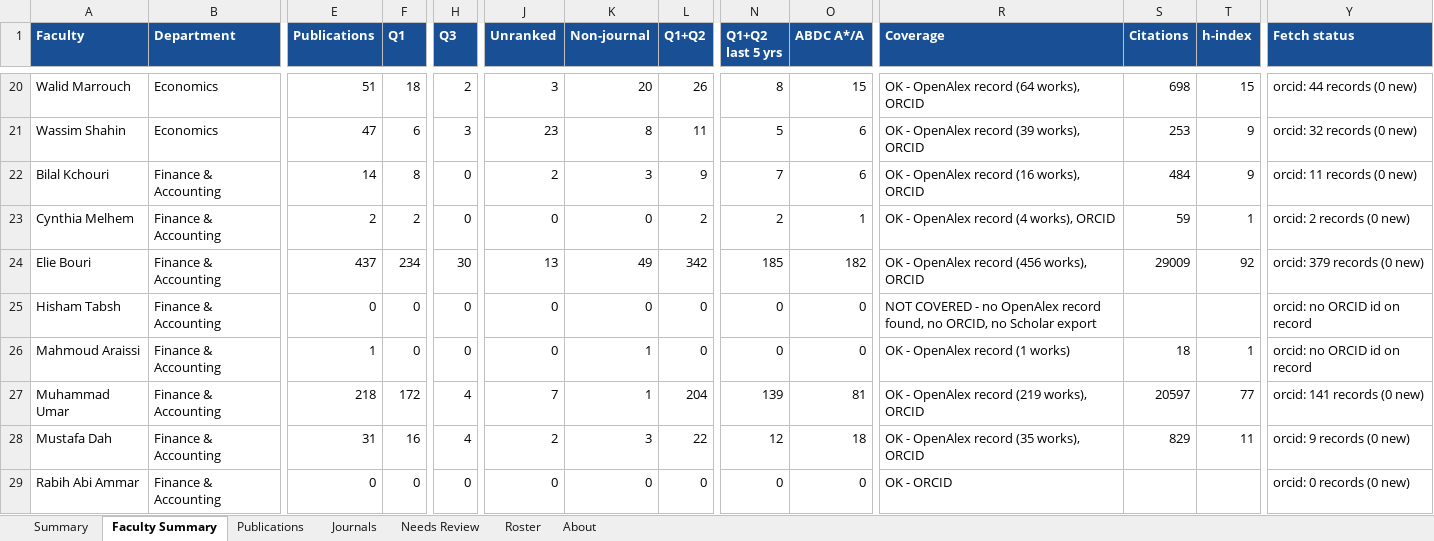
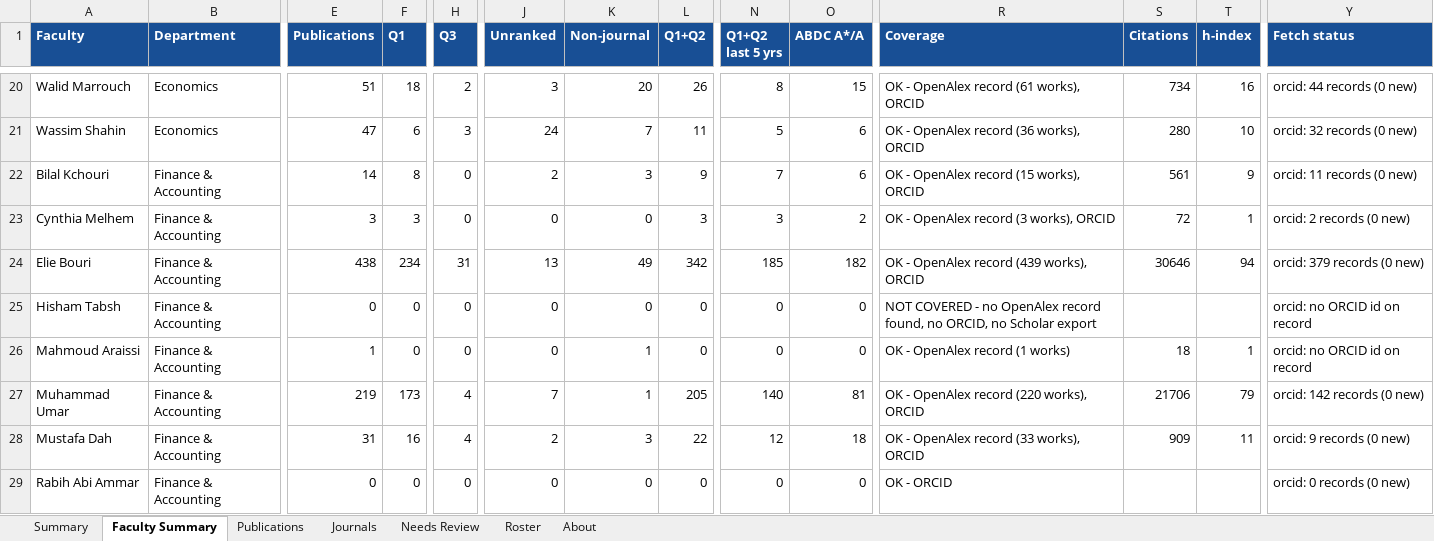
Before and after one commit to Lotus33908/Research-Pulse, an Excel workbook: research-tracker/output/AKSOB_Publications.xlsx, sheet Faculty Summary, drawn as a sheet; only a part is shown, gaps mark what is left out; values as stored, in another font and other column widths than the file's, no borders; the diff covers the shown part only; the diff names each change by its address in the sheet, - before the commit and + after, or states it on an @@ line.

```diff
--- a/research-tracker/output/AKSOB_Publications.xlsx (sheet Faculty Summary)
+++ b/research-tracker/output/AKSOB_Publications.xlsx (sheet Faculty Summary)
-R20 (Coverage): OK - OpenAlex record (64 works), ORCID
+R20 (Coverage): OK - OpenAlex record (61 works), ORCID
-S20 (Citations): 698
+S20 (Citations): 734
-T20 (h-index): 15
+T20 (h-index): 16
-J21 (Unranked): 23
+J21 (Unranked): 24
-K21 (Non-journal): 8
+K21 (Non-journal): 7
-R21 (Coverage): OK - OpenAlex record (39 works), ORCID
+R21 (Coverage): OK - OpenAlex record (36 works), ORCID
-S21 (Citations): 253
+S21 (Citations): 280
-T21 (h-index): 9
+T21 (h-index): 10
-R22 (Coverage): OK - OpenAlex record (16 works), ORCID
+R22 (Coverage): OK - OpenAlex record (15 works), ORCID
-S22 (Citations): 484
+S22 (Citations): 561
-E23 (Publications): 2
+E23 (Publications): 3
-F23 (Q1): 2
+F23 (Q1): 3
-L23 (Q1+Q2): 2
+L23 (Q1+Q2): 3
-N23 (Q1+Q2 last 5 yrs): 2
+N23 (Q1+Q2 last 5 yrs): 3
-O23 (ABDC A*/A): 1
+O23 (ABDC A*/A): 2
-R23 (Coverage): OK - OpenAlex record (4 works), ORCID
+R23 (Coverage): OK - OpenAlex record (3 works), ORCID
-S23 (Citations): 59
+S23 (Citations): 72
-E24 (Publications): 437
+E24 (Publications): 438
-H24 (Q3): 30
+H24 (Q3): 31
-R24 (Coverage): OK - OpenAlex record (456 works), ORCID
+R24 (Coverage): OK - OpenAlex record (439 works), ORCID
-S24 (Citations): 29009
+S24 (Citations): 30646
-T24 (h-index): 92
+T24 (h-index): 94
-E27 (Publications): 218
+E27 (Publications): 219
-F27 (Q1): 172
+F27 (Q1): 173
-L27 (Q1+Q2): 204
+L27 (Q1+Q2): 205
-N27 (Q1+Q2 last 5 yrs): 139
+N27 (Q1+Q2 last 5 yrs): 140
-R27 (Coverage): OK - OpenAlex record (219 works), ORCID
+R27 (Coverage): OK - OpenAlex record (220 works), ORCID
-S27 (Citations): 20597
+S27 (Citations): 21706
-T27 (h-index): 77
+T27 (h-index): 79
-Y27 (Fetch status): orcid: 141 records (0 new)
+Y27 (Fetch status): orcid: 142 records (0 new)
-R28 (Coverage): OK - OpenAlex record (35 works), ORCID
+R28 (Coverage): OK - OpenAlex record (33 works), ORCID
-S28 (Citations): 829
+S28 (Citations): 909
```
Also changed, not shown: 138 edited cells elsewhere in this sheet, sheet Publications, sheet Journals, sheet Summary, sheet Needs Review, sheet About, 4 other files.
